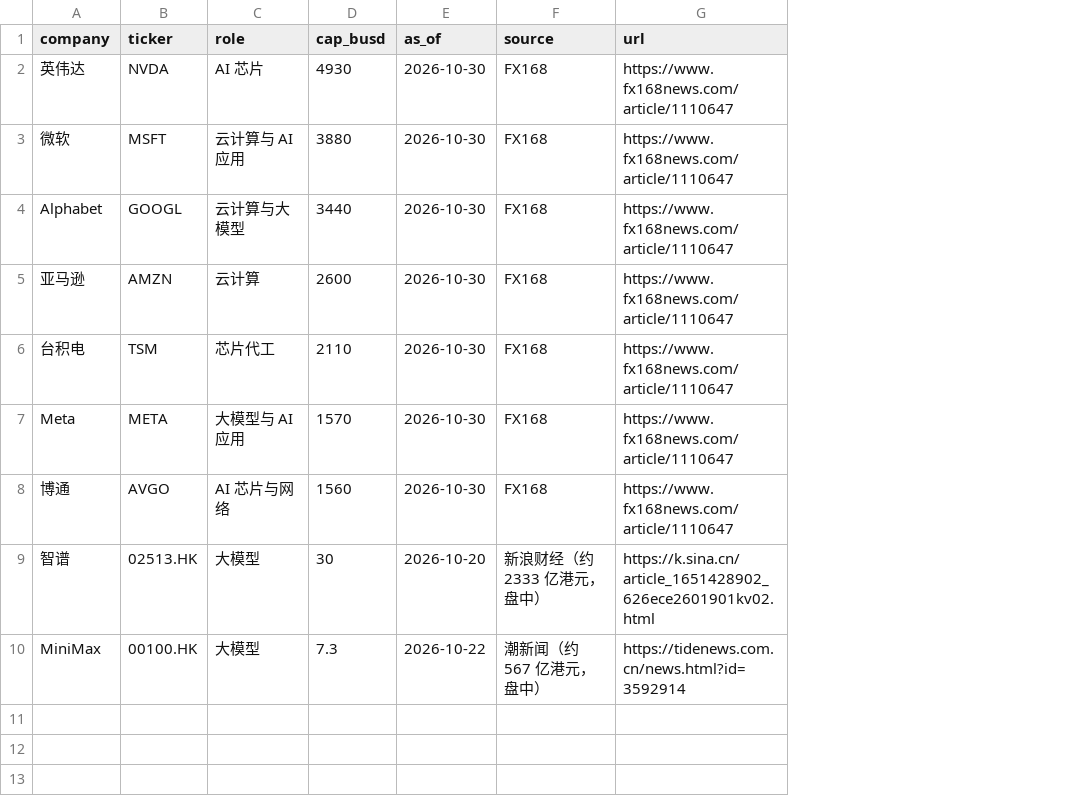
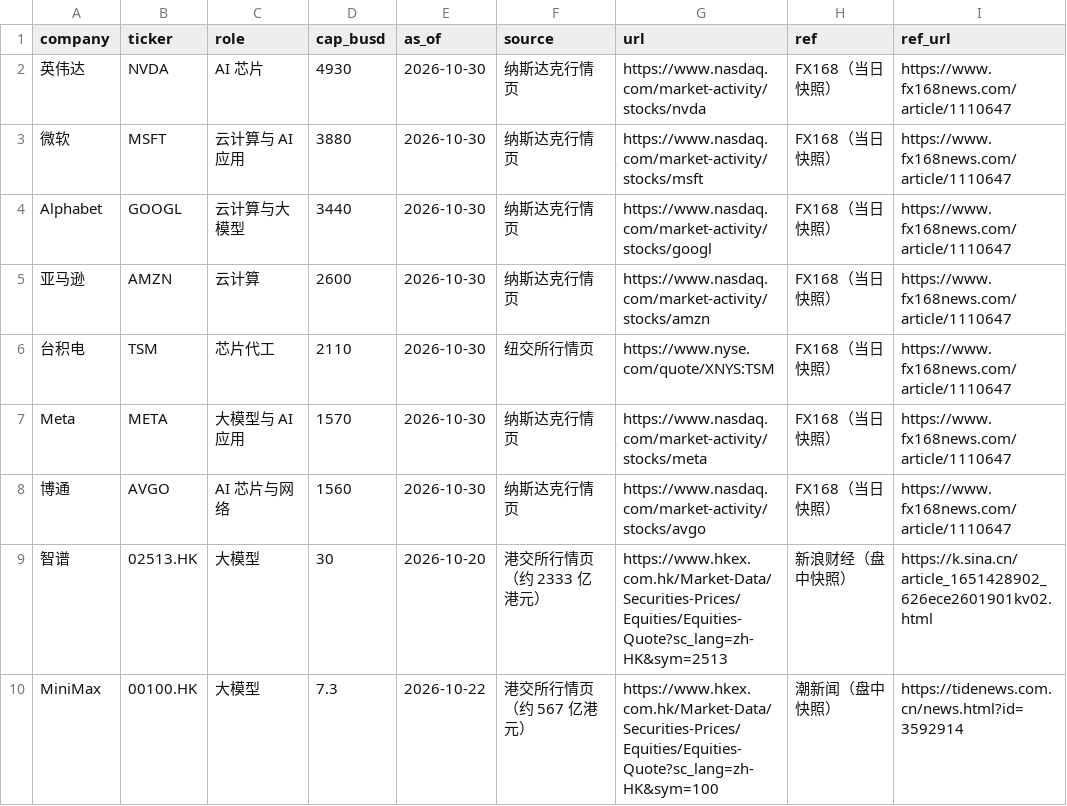
Before and after one commit to 99243537-sketch/GarmanAIDigi, a CSV file: data/ai_marketcap.csv, drawn as a sheet; addresses are those after the commit; the diff names each change by its address in the sheet, - before the commit and + after, or states it on an @@ line.

```diff
--- a/data/ai_marketcap.csv
+++ b/data/ai_marketcap.csv
+column G (url), rows 2-10: https://www.nasdaq.com/market-activity/stocks/nvda | https://www.nasdaq.com/market-activity/stocks/msft | https://www.nasdaq.com/market-activity/stocks/googl | https://www.nasdaq.com/market-activity/stocks/amzn | https://www.nyse.com/quote/XNYS:TSM | https://www.nasdaq.com/market-activity/stocks/meta | https://www.nasdaq.com/market-activity/stocks/avgo | https://www.hkex.com.hk/Market-Data/Securities-Prices/Equities/Equities-Quote?sc_lang=zh-HK&sym=2513 | https://www.hkex.com.hk/Market-Data/Securities-Prices/Equities/Equities-Quote?sc_lang=zh-HK&sym=100
+column H (ref), rows 2-10: FX168（当日快照） | FX168（当日快照） | FX168（当日快照） | FX168（当日快照） | FX168（当日快照） | FX168（当日快照） | FX168（当日快照） | 新浪财经（盘中快照） | 潮新闻（盘中快照）
-I1: url
+I1: ref_url
-F2:F5 (source): FX168
+F2:F5 (source): 纳斯达克行情页
-F6 (source): FX168
+F6 (source): 纽交所行情页
-F7:F8 (source): FX168
+F7:F8 (source): 纳斯达克行情页
-F9 (source): 新浪财经（约 2333 亿港元，盘中）
+F9 (source): 港交所行情页（约 2333 亿港元）
-F10 (source): 潮新闻（约 567 亿港元，盘中）
+F10 (source): 港交所行情页（约 567 亿港元）
```
Also changed, not shown: data/ai_capex.csv, data/ai_compute.csv, 10 other files.
